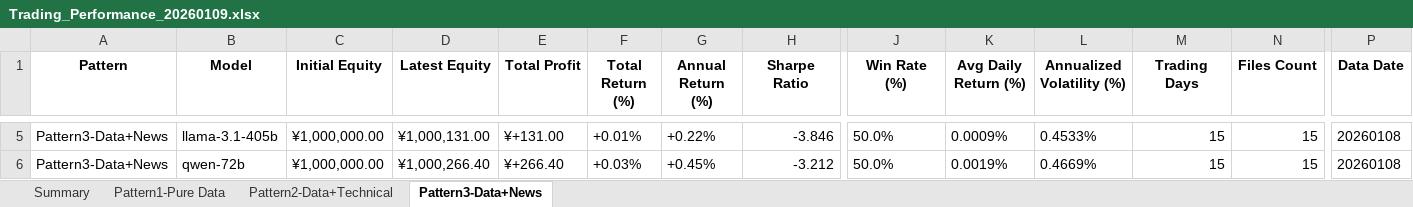
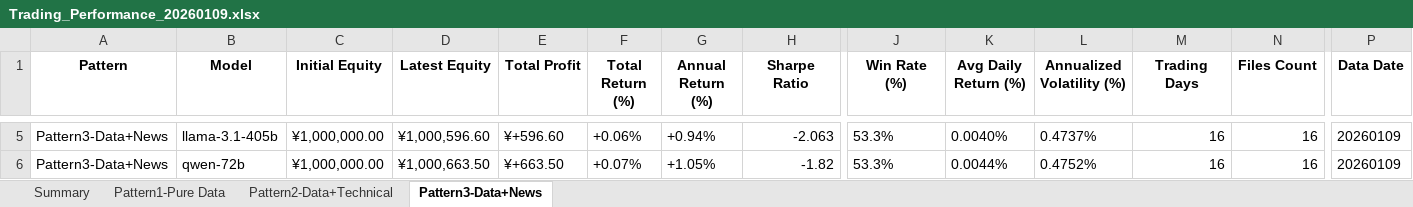
Before and after one commit to 666lyc-123/model-assets-chart, an Excel workbook: performance-dashboard/archive/Trading_Performance_20260109.xlsx, sheet Pattern3-Data+News, drawn as a sheet; only a part is shown, gaps mark what is left out; values as stored, in another font and other column widths than the file's, no borders; the diff covers the shown part only; the diff names each change by its address in the sheet, - before the commit and + after, or states it on an @@ line.

```diff
--- a/performance-dashboard/archive/Trading_Performance_20260109.xlsx (sheet Pattern3-Data+News)
+++ b/performance-dashboard/archive/Trading_Performance_20260109.xlsx (sheet Pattern3-Data+News)
-D5 (Latest Equity): ¥1,000,131.00
+D5 (Latest Equity): ¥1,000,596.60
-E5 (Total Profit): ¥+131.00
+E5 (Total Profit): ¥+596.60
-F5 (Total Return (%)): +0.01%
+F5 (Total Return (%)): +0.06%
-G5 (Annual Return (%)): +0.22%
+G5 (Annual Return (%)): +0.94%
-H5 (Sharpe Ratio): -3.846
+H5 (Sharpe Ratio): -2.063
-J5:J6 (Win Rate (%)): 50.0%
+J5:J6 (Win Rate (%)): 53.3%
-K5 (Avg Daily Return (%)): 0.0009%
+K5 (Avg Daily Return (%)): 0.0040%
-L5 (Annualized Volatility (%)): 0.4533%
+L5 (Annualized Volatility (%)): 0.4737%
-M5:M6 (Trading Days): 15
+M5:M6 (Trading Days): 16
-N5:N6 (Files Count): 15
+N5:N6 (Files Count): 16
-P5:P6 (Data Date): 20260108
+P5:P6 (Data Date): 20260109
-D6 (Latest Equity): ¥1,000,266.40
+D6 (Latest Equity): ¥1,000,663.50
-E6 (Total Profit): ¥+266.40
+E6 (Total Profit): ¥+663.50
-F6 (Total Return (%)): +0.03%
+F6 (Total Return (%)): +0.07%
-G6 (Annual Return (%)): +0.45%
+G6 (Annual Return (%)): +1.05%
-H6 (Sharpe Ratio): -3.212
+H6 (Sharpe Ratio): -1.82
-K6 (Avg Daily Return (%)): 0.0019%
+K6 (Avg Daily Return (%)): 0.0044%
-L6 (Annualized Volatility (%)): 0.4669%
+L6 (Annualized Volatility (%)): 0.4752%
```
Also changed, not shown: 33 edited cells elsewhere in this sheet, sheet Summary, sheet Pattern1-Pure Data, sheet Pattern2-Data+Technical, 4 other files.
